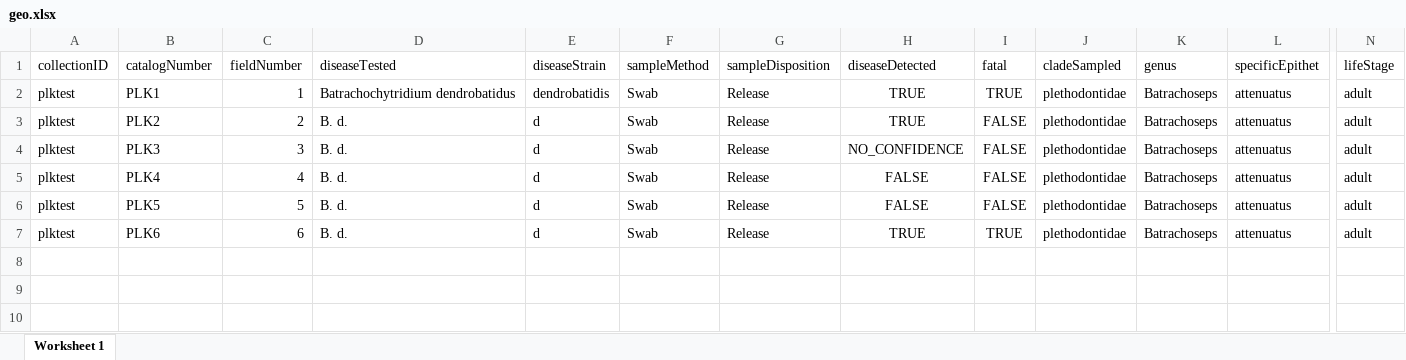
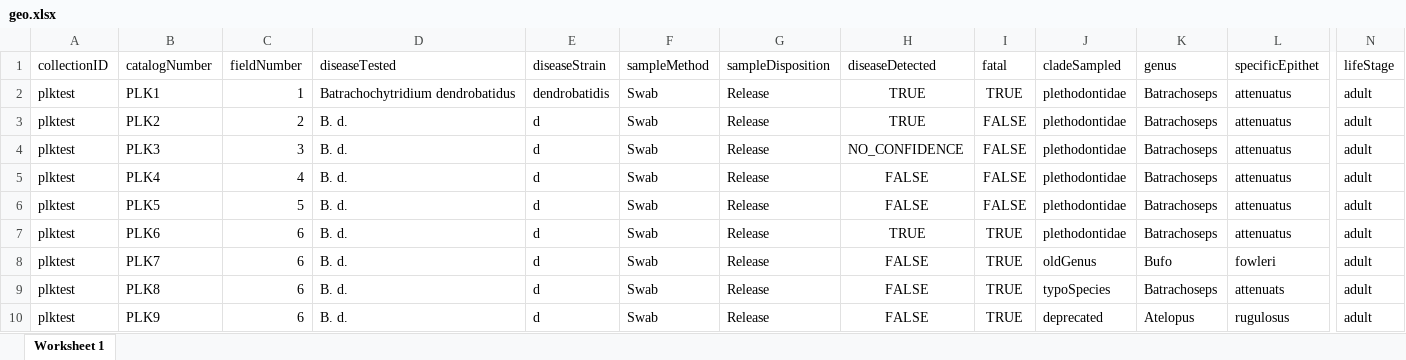
Before and after one commit to AmphibiaWeb/amphibian-disease-tracker, an Excel workbook: meta/geo.xlsx, sheet Worksheet 1, drawn as a sheet; only a part is shown, gaps mark what is left out; values as stored, in another font and other column widths than the file's, no borders; rows hold the shown columns only; the diff names each change by its address in the sheet, - before the commit and + after, or states it on an @@ line.

Commit message:
Some sample changes

```diff
--- a/meta/geo.xlsx (sheet Worksheet 1)
+++ b/meta/geo.xlsx (sheet Worksheet 1)
+row 8: plktest | PLK7 | 6 | B. d. | d | Swab | Release | FALSE | TRUE | oldGenus | Bufo | fowleri | adult
+row 9: plktest | PLK8 | 6 | B. d. | d | Swab | Release | FALSE | TRUE | typoSpecies | Batrachoseps | attenuats | adult
+row 10: plktest | PLK9 | 6 | B. d. | d | Swab | Release | FALSE | TRUE | deprecated | Atelopus | rugulosus | adult
```
